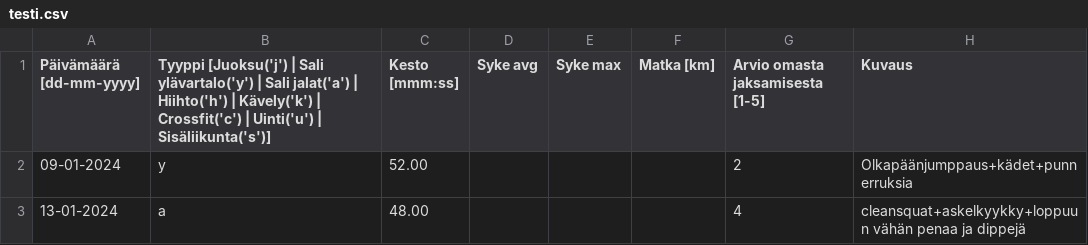
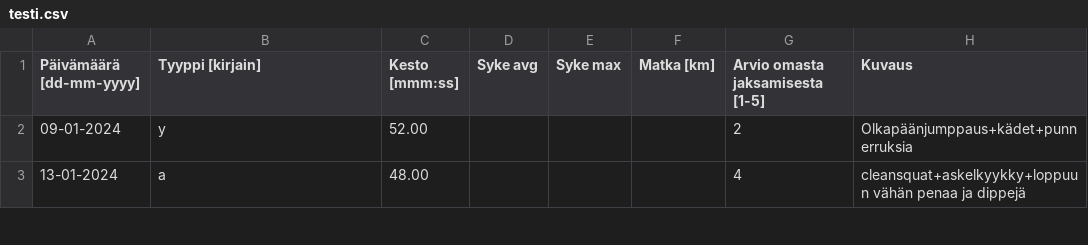
Before and after one commit to nuhakala/training-diary-v2, a CSV file: data/testi.csv, drawn as a sheet; only a part is shown.

```diff
--- a/data/testi.csv
+++ b/data/testi.csv
@@ -1,2 +1,2 @@
-Päivämäärä [dd-mm-yyyy],Tyyppi [Juoksu('j') | Sali ylävartalo('y') | Sali jalat('a') | Hiihto('h') | Kävely('k') | Crossfit('c') | Uinti('u') | Sisäliikunta('s')],Kesto [mmm:ss],Syke avg,Syke max,Matka [km],Arvio omasta jaksamisesta [1-5],Kuvaus
+Päivämäärä [dd-mm-yyyy],Tyyppi [kirjain],Kesto [mmm:ss],Syke avg,Syke max,Matka [km],Arvio omasta jaksamisesta [1-5],Kuvaus
 09-01-2024,y,52.00,,,,2,Olkapäänjumppaus+kädet+punnerruksia
```
Also changed, not shown: 2 other files.
